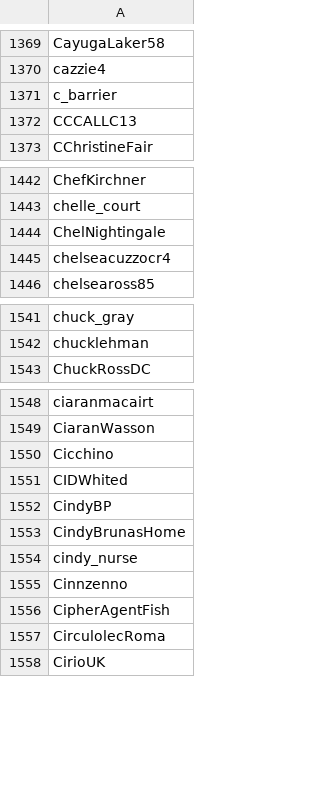
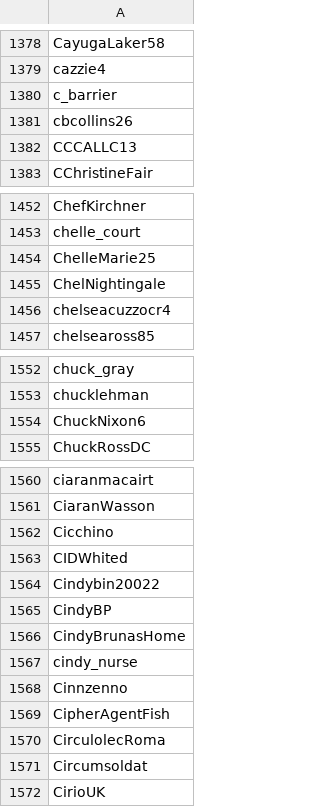
Before and after one commit to Adanufgail/BanParty, a CSV file: banlist.csv, drawn as a sheet; only a part is shown, gaps mark what is left out; the diff covers the shown part only; the diff names each change by its address in the sheet, - before the commit and + after, or states it on an @@ line.

```diff
--- a/banlist.csv
+++ b/banlist.csv
+row 1381: cbcollins26
+row 1454: ChelleMarie25
+row 1554: ChuckNixon6
+row 1564: Cindybin20022
+row 1571: Circumsoldat
```
Also changed, not shown: 47 added rows elsewhere in this file.
